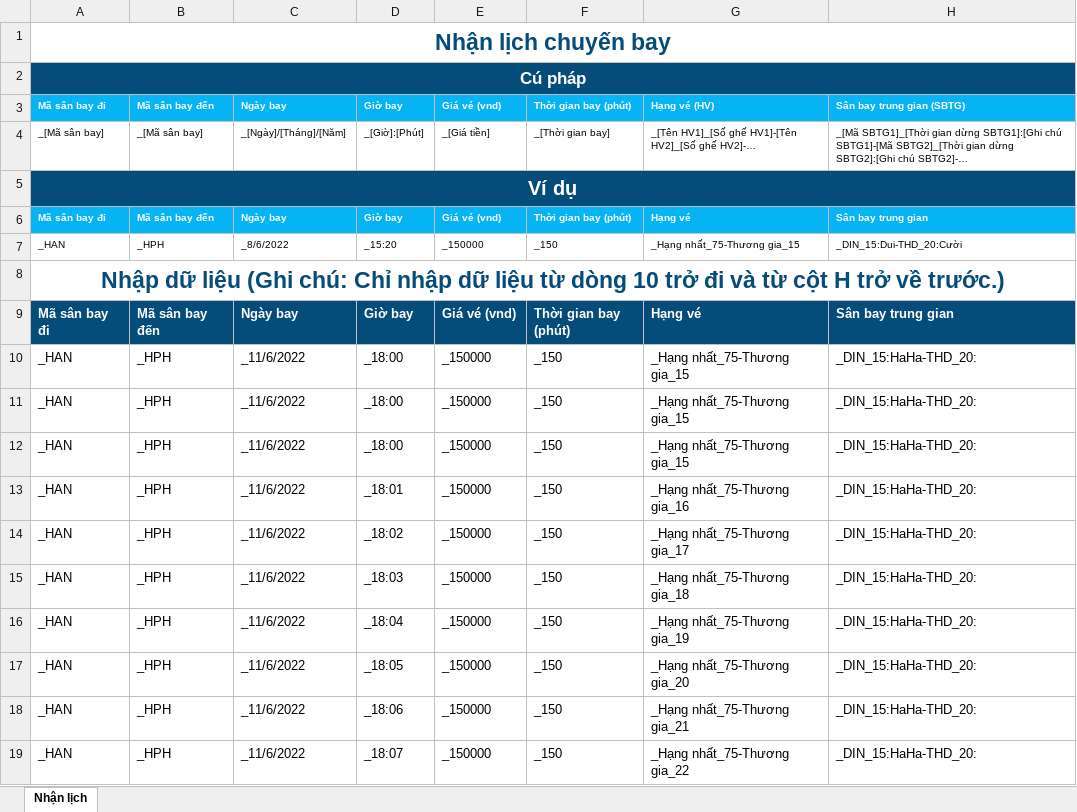
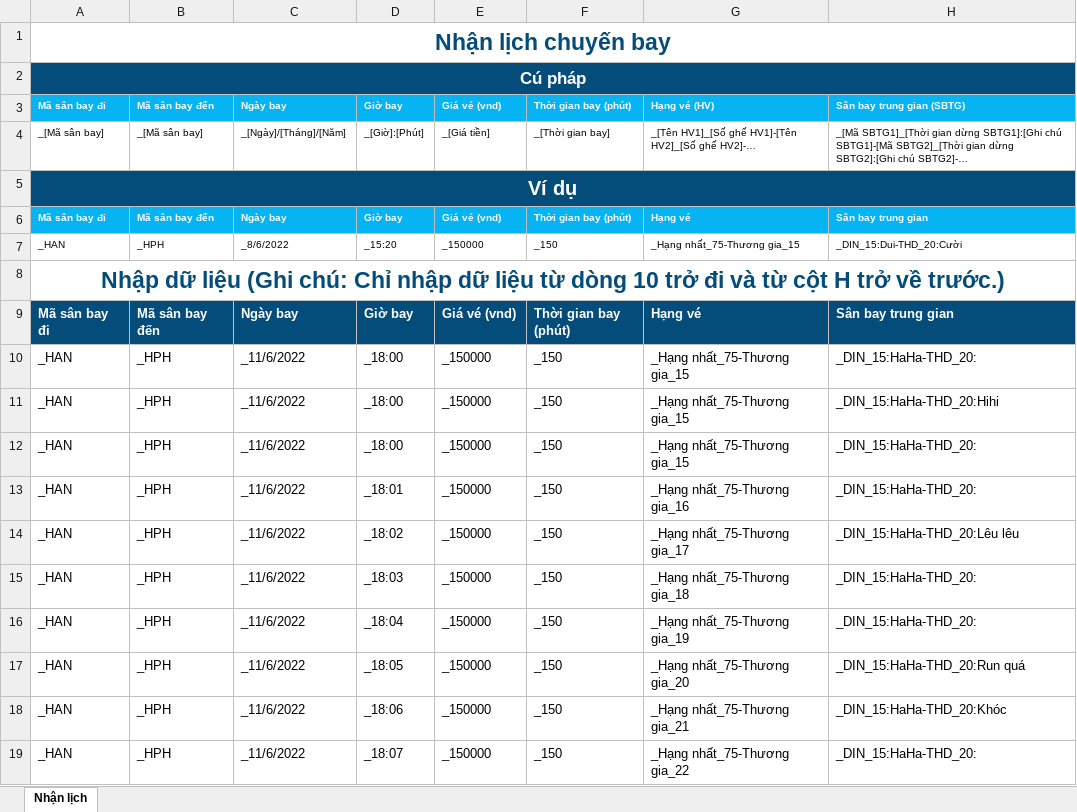
Before and after one commit to mysticmist-git/BanVeChuyenBay, an Excel workbook: ExcelTemplate/Demo.xlsx, sheet Nhận lịch, drawn as a sheet; values as stored, in another font and other column widths than the file's, no borders; the diff names each change by its address in the sheet, - before the commit and + after, or states it on an @@ line.

```diff
--- a/ExcelTemplate/Demo.xlsx (sheet Nhận lịch)
+++ b/ExcelTemplate/Demo.xlsx (sheet Nhận lịch)
-H11: _DIN_15:HaHa-THD_20:
+H11: _DIN_15:HaHa-THD_20:Hihi
-H14: _DIN_15:HaHa-THD_20:
+H14: _DIN_15:HaHa-THD_20:Lêu lêu
-H17: _DIN_15:HaHa-THD_20:
+H17: _DIN_15:HaHa-THD_20:Run quá
-H18: _DIN_15:HaHa-THD_20:
+H18: _DIN_15:HaHa-THD_20:Khóc
```
Also changed, not shown: 1 other file.
